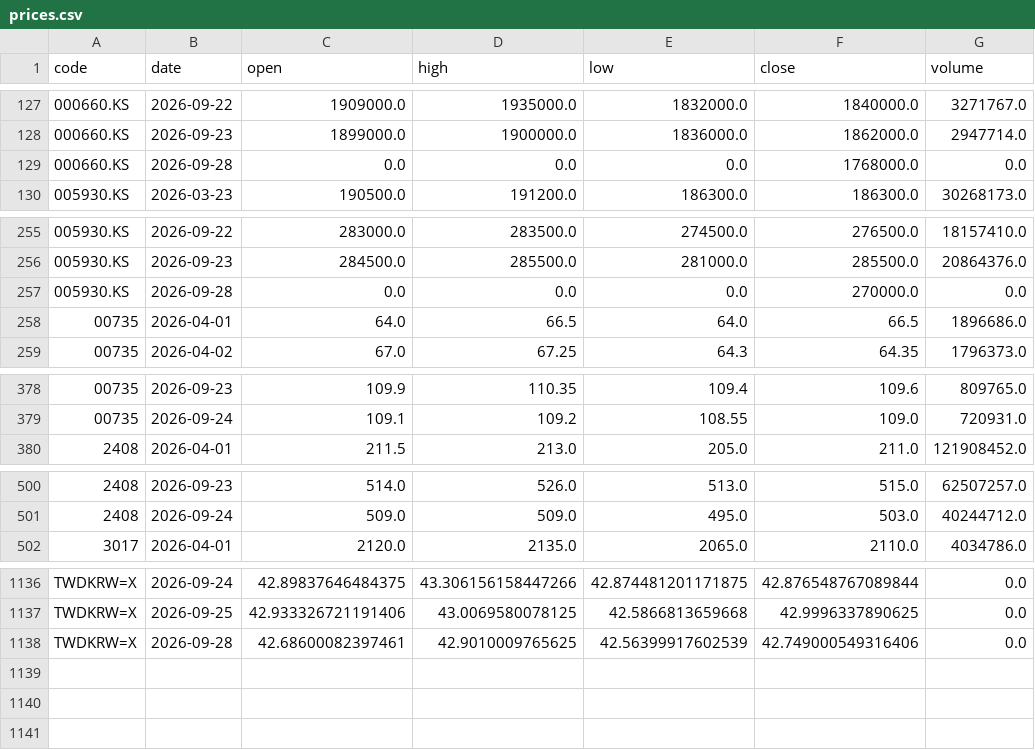
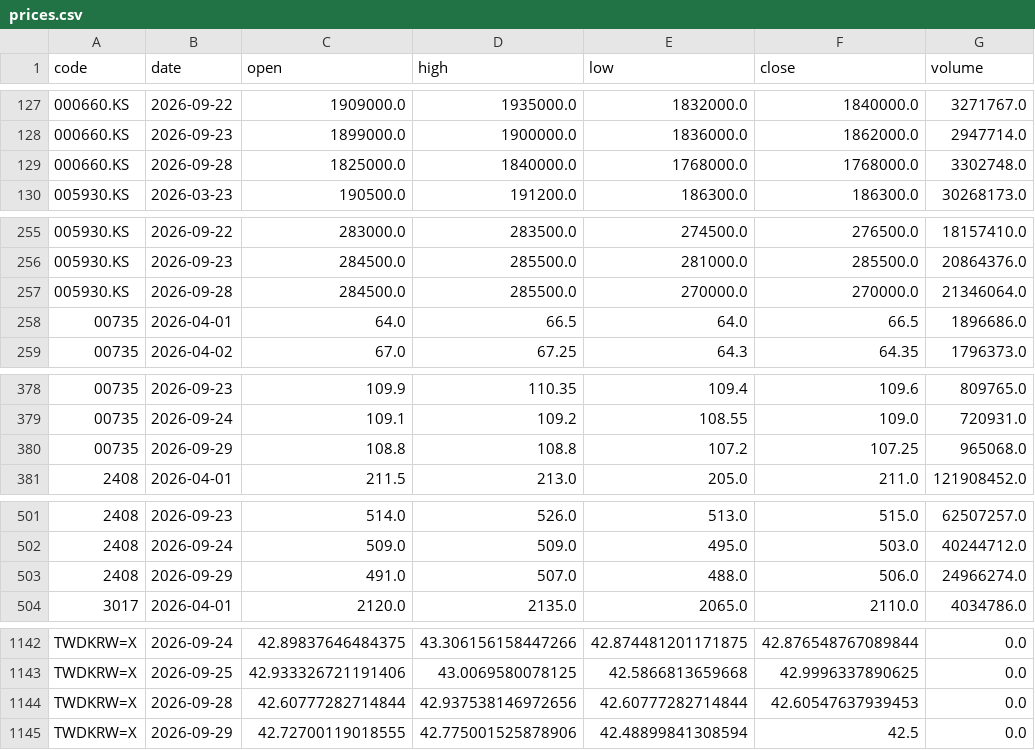
Before and after one commit to u6x06a/-tw-watchlist-data, a CSV file: data/prices.csv, drawn as a sheet; only a part is shown, gaps mark what is left out; the diff covers the shown part only.

Commit message:
update prices 2026-09-30

```diff
--- a/data/prices.csv
+++ b/data/prices.csv
@@ -128,3 +128,3 @@ code,date,open,high,low,close,volume
 000660.KS,2026-09-23,1899000.0,1900000.0,1836000.0,1862000.0,2947714.0
-000660.KS,2026-09-28,0.0,0.0,0.0,1768000.0,0.0
+000660.KS,2026-09-28,1825000.0,1840000.0,1768000.0,1768000.0,3302748.0
 005930.KS,2026-03-23,190500.0,191200.0,186300.0,186300.0,30268173.0
@@ -256,3 +256,3 @@ code,date,open,high,low,close,volume
 005930.KS,2026-09-23,284500.0,285500.0,281000.0,285500.0,20864376.0
-005930.KS,2026-09-28,0.0,0.0,0.0,270000.0,0.0
+005930.KS,2026-09-28,284500.0,285500.0,270000.0,270000.0,21346064.0
 00735,2026-04-01,64.0,66.5,64.0,66.5,1896686.0
@@ -379,2 +379,3 @@ code,date,open,high,low,close,volume
 00735,2026-09-24,109.1,109.2,108.55,109.0,720931.0
+00735,2026-09-29,108.8,108.8,107.2,107.25,965068.0
 2408,2026-04-01,211.5,213.0,205.0,211.0,121908452.0
@@ -501,2 +502,3 @@ code,date,open,high,low,close,volume
 2408,2026-09-24,509.0,509.0,495.0,503.0,40244712.0
+2408,2026-09-29,491.0,507.0,488.0,506.0,24966274.0
 3017,2026-04-01,2120.0,2135.0,2065.0,2110.0,4034786.0
@@ -1137,2 +1143,3 @@ TWDKRW=X,2026-09-24,42.89837646484375,43.306156158447266,42.874481201171875,42.8
 TWDKRW=X,2026-09-25,42.933326721191406,43.0069580078125,42.5866813659668,42.9996337890625,0.0
-TWDKRW=X,2026-09-28,42.68600082397461,42.9010009765625,42.56399917602539,42.749000549316406,0.0
+TWDKRW=X,2026-09-28,42.60777282714844,42.937538146972656,42.60777282714844,42.60547637939453,0.0
+TWDKRW=X,2026-09-29,42.72700119018555,42.775001525878906,42.48899841308594,42.5,0.0
```
Also changed, not shown: 4 added rows elsewhere in this file, 1 other file.
